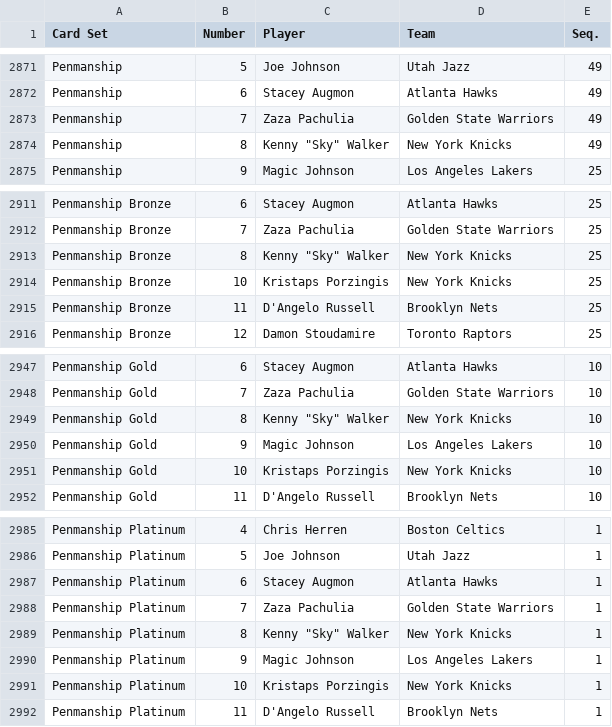
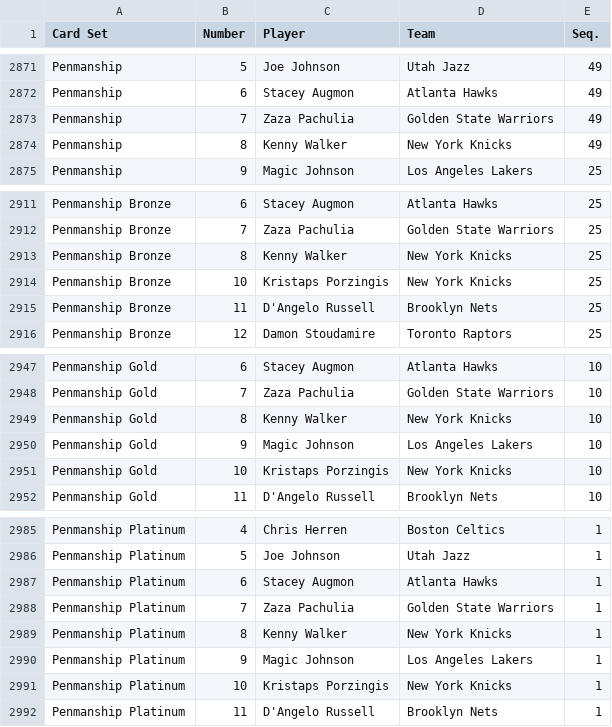
Before and after one commit to starstockmarket/card-checklists, a CSV file: 2017/basketball/PaniniNational.csv, drawn as a sheet; only a part is shown, gaps mark what is left out.

```diff
--- a/2017/basketball/PaniniNational.csv
+++ b/2017/basketball/PaniniNational.csv
@@ -2873,3 +2873,3 @@ Penmanship,6,Stacey Augmon,Atlanta Hawks,49
 Penmanship,7,Zaza Pachulia,Golden State Warriors,49
-Penmanship,8,Kenny "Sky" Walker,New York Knicks,49
+Penmanship,8,Kenny Walker,New York Knicks,49
 Penmanship,9,Magic Johnson,Los Angeles Lakers,25
@@ -2912,3 +2912,3 @@ Penmanship Bronze,6,Stacey Augmon,Atlanta Hawks,25
 Penmanship Bronze,7,Zaza Pachulia,Golden State Warriors,25
-Penmanship Bronze,8,Kenny "Sky" Walker,New York Knicks,25
+Penmanship Bronze,8,Kenny Walker,New York Knicks,25
 Penmanship Bronze,10,Kristaps Porzingis,New York Knicks,25
@@ -2948,3 +2948,3 @@ Penmanship Gold,6,Stacey Augmon,Atlanta Hawks,10
 Penmanship Gold,7,Zaza Pachulia,Golden State Warriors,10
-Penmanship Gold,8,Kenny "Sky" Walker,New York Knicks,10
+Penmanship Gold,8,Kenny Walker,New York Knicks,10
 Penmanship Gold,9,Magic Johnson,Los Angeles Lakers,10
@@ -2988,3 +2988,3 @@ Penmanship Platinum,6,Stacey Augmon,Atlanta Hawks,1
 Penmanship Platinum,7,Zaza Pachulia,Golden State Warriors,1
-Penmanship Platinum,8,Kenny "Sky" Walker,New York Knicks,1
+Penmanship Platinum,8,Kenny Walker,New York Knicks,1
 Penmanship Platinum,9,Magic Johnson,Los Angeles Lakers,1
```
Also changed, not shown: 2016/football/PaniniSelect.csv, 2017/basketball/PaniniDonrussOptic.csv, 1 other file.
